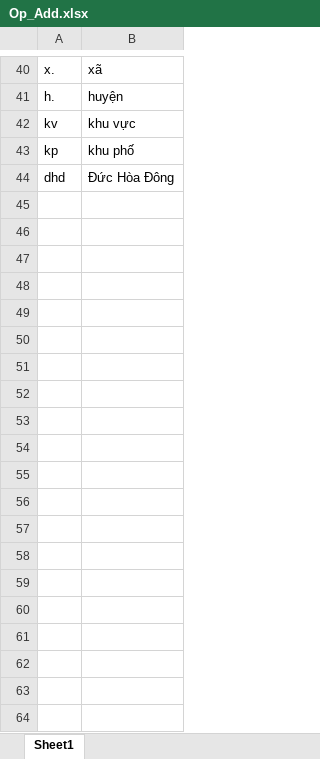
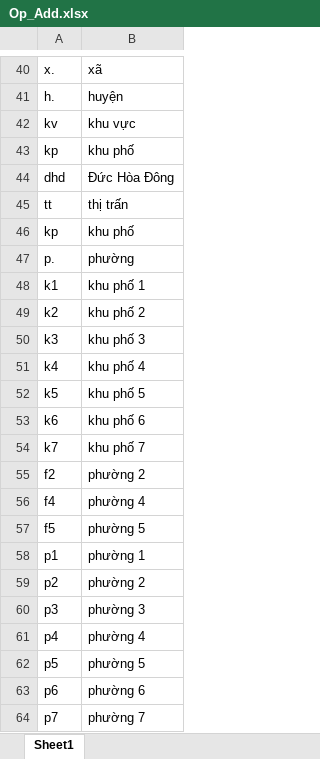
Before and after one commit to PhamAnhTuan084/StreamlitStoreMappingV2, an Excel workbook: Op_Add.xlsx, sheet Sheet1, drawn as a sheet; only a part is shown, gaps mark what is left out; values as stored, in another font and other column widths than the file's, no borders; the diff covers the shown part only; the diff names each change by its address in the sheet, - before the commit and + after, or states it on an @@ line.

```diff
--- a/Op_Add.xlsx (sheet Sheet1)
+++ b/Op_Add.xlsx (sheet Sheet1)
+row 45: tt | thị trấn
+row 46: kp | khu phố
+row 47: p. | phường
+row 48: k1 | khu phố 1
+row 49: k2 | khu phố 2
+row 50: k3 | khu phố 3
+row 51: k4 | khu phố 4
+row 52: k5 | khu phố 5
+row 53: k6 | khu phố 6
+row 54: k7 | khu phố 7
+row 55: f2 | phường 2
+row 56: f4 | phường 4
+row 57: f5 | phường 5
+row 58: p1 | phường 1
+row 59: p2 | phường 2
+row 60: p3 | phường 3
+row 61: p4 | phường 4
+row 62: p5 | phường 5
+row 63: p6 | phường 6
+row 64: p7 | phường 7
```
Also changed, not shown: 23 added rows elsewhere in this sheet, OpText.xlsx, Op_Text.xlsx, 8 other files.
